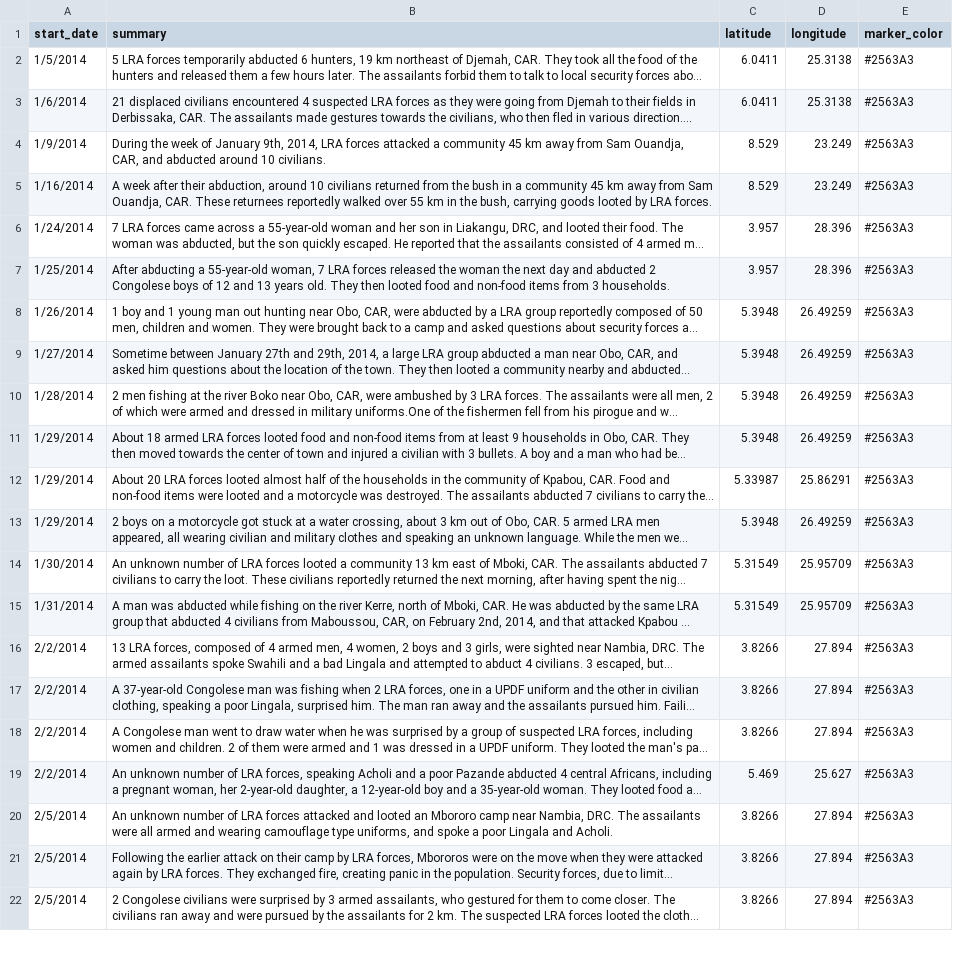
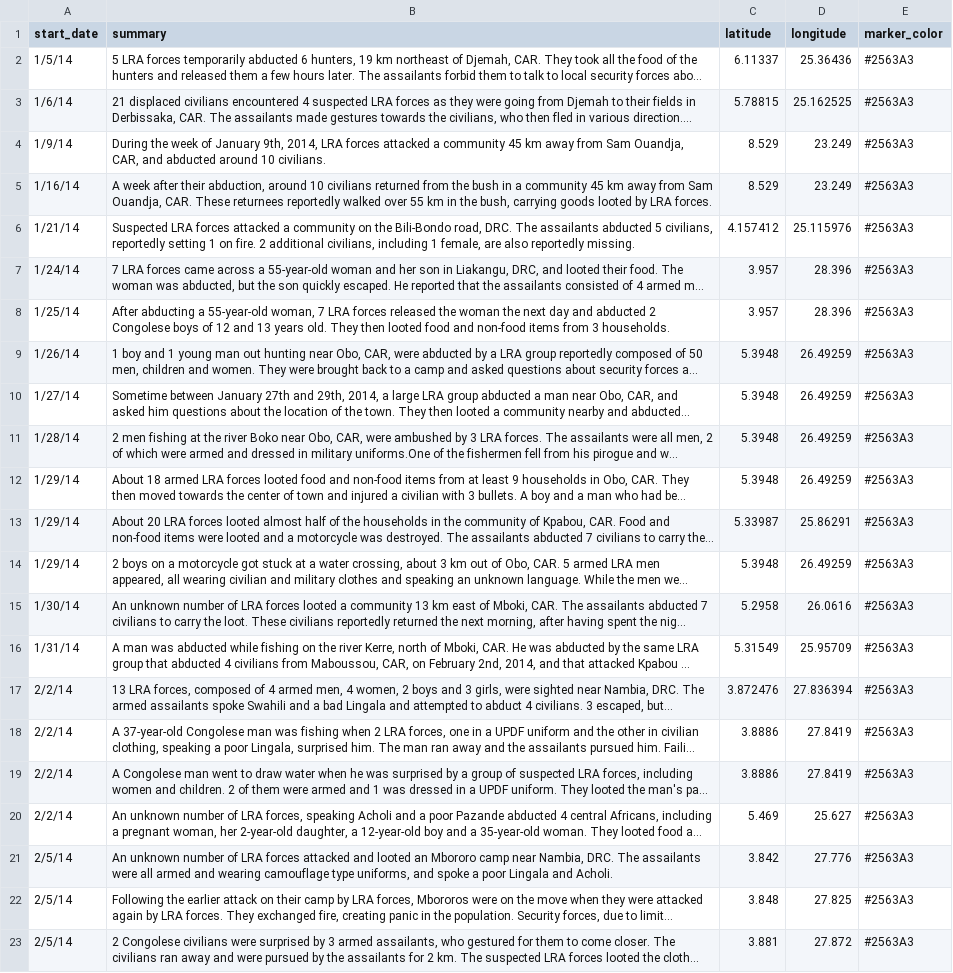
Before and after one commit to theresolve/reports, a CSV file: data/q1-2014-attacks.csv, drawn as a sheet; only a part is shown; long unchanged cells end in …; addresses are those after the commit; the diff covers the shown part only; the diff names each change by its address in the sheet, - before the commit and + after, or states it on an @@ line.

```diff
--- a/data/q1-2014-attacks.csv
+++ b/data/q1-2014-attacks.csv
-A2 (start_date): 1/5/2014
+A2 (start_date): 1/5/14
-C2 (latitude): 6.0411
+C2 (latitude): 6.11337
-D2 (longitude): 25.3138
+D2 (longitude): 25.36436
-A3 (start_date): 1/6/2014
+A3 (start_date): 1/6/14
-C3 (latitude): 6.0411
+C3 (latitude): 5.78815
-D3 (longitude): 25.3138
+D3 (longitude): 25.162525
-A4 (start_date): 1/9/2014
+A4 (start_date): 1/9/14
-A5 (start_date): 1/16/2014
+A5 (start_date): 1/16/14
+row 6: 1/21/14 | Suspected LRA forces attacked a community on the Bili-Bondo road, DRC. The assailants abducted 5 civilians, reportedly setting 1 on fire. 2 additional civilians, including 1 female, are also reportedly missing. | 4.157412 | 25.115976 | #2563A3
-A7 (start_date): 1/24/2014
+A7 (start_date): 1/24/14
-A8 (start_date): 1/25/2014
+A8 (start_date): 1/25/14
-A9 (start_date): 1/26/2014
+A9 (start_date): 1/26/14
-A10 (start_date): 1/27/2014
+A10 (start_date): 1/27/14
-A11 (start_date): 1/28/2014
+A11 (start_date): 1/28/14
-A12:A14 (start_date): 1/29/2014
+A12:A14 (start_date): 1/29/14
-A15 (start_date): 1/30/2014
+A15 (start_date): 1/30/14
-C15 (latitude): 5.31549
+C15 (latitude): 5.2958
-D15 (longitude): 25.95709
+D15 (longitude): 26.0616
-A16 (start_date): 1/31/2014
+A16 (start_date): 1/31/14
-A17:A20 (start_date): 2/2/2014
+A17:A20 (start_date): 2/2/14
-C17 (latitude): 3.8266
+C17 (latitude): 3.872476
-D17 (longitude): 27.894
+D17 (longitude): 27.836394
-C18:C19 (latitude): 3.8266
+C18:C19 (latitude): 3.8886
-D18:D19 (longitude): 27.894
+D18:D19 (longitude): 27.8419
-A21:A23 (start_date): 2/5/2014
+A21:A23 (start_date): 2/5/14
-C21 (latitude): 3.8266
+C21 (latitude): 3.842
-D21 (longitude): 27.894
+D21 (longitude): 27.776
-C22 (latitude): 3.8266
+C22 (latitude): 3.848
-D22 (longitude): 27.894
+D22 (longitude): 27.825
-C23 (latitude): 3.8266
+C23 (latitude): 3.881
-D23 (longitude): 27.894
+D23 (longitude): 27.872
```
Also changed, not shown: 2 added rows and 116 edited cells elsewhere in this file, 4 other files.
